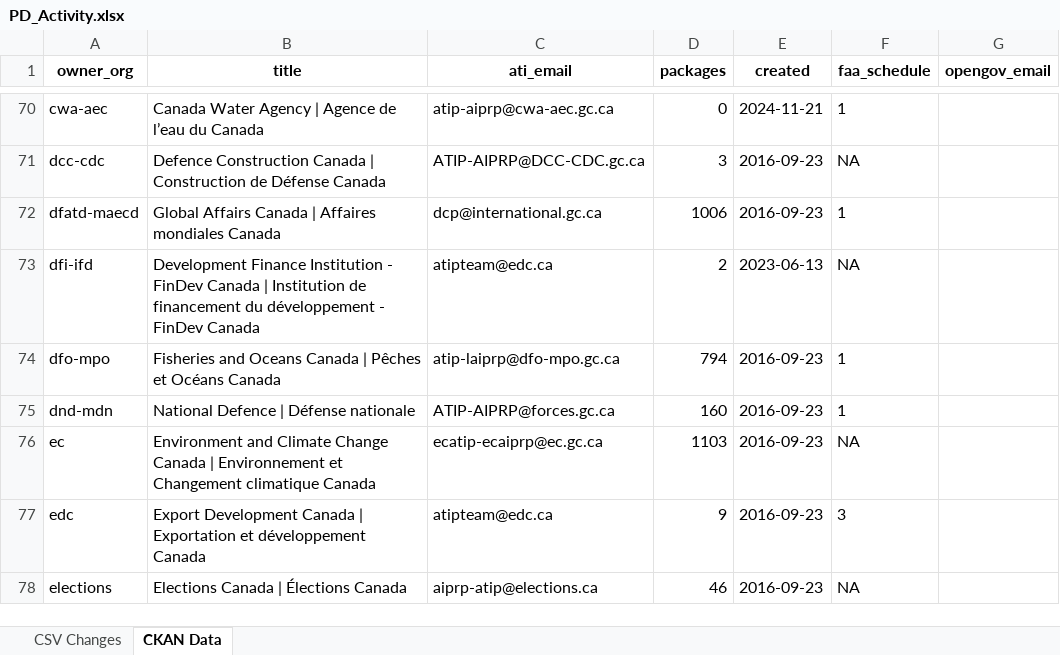
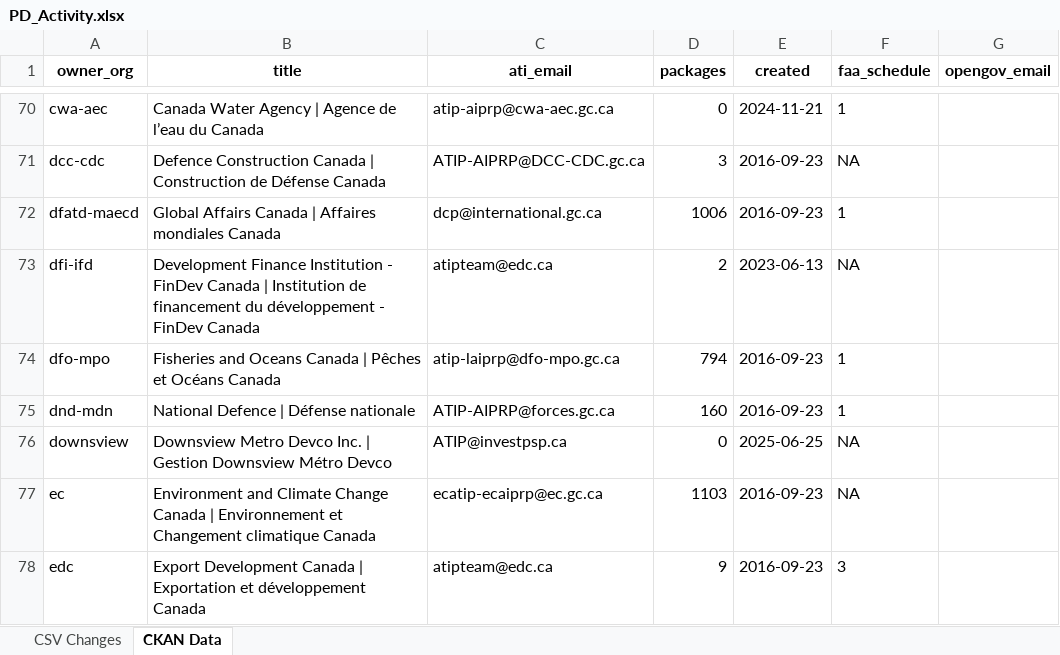
Before and after one commit to open-data/analytics-corporate-reporting, an Excel workbook: PD_CHANGES_RPT/PD_Activity.xlsx, sheet CKAN Data, drawn as a sheet; only a part is shown, gaps mark what is left out; the shorter side is filled out with more unchanged rows; values as stored, in another font and other column widths than the file's, no borders; the diff names each change by its address in the sheet, - before the commit and + after, or states it on an @@ line.

```diff
--- a/PD_CHANGES_RPT/PD_Activity.xlsx (sheet CKAN Data)
+++ b/PD_CHANGES_RPT/PD_Activity.xlsx (sheet CKAN Data)
+row 76: downsview | Downsview Metro Devco Inc. | Gestion Downsview Métro Devco | ATIP@investpsp.ca | 0 | 2025-06-25 | NA
```
Also changed, not shown: sheet CSV Changes, 2 other files.
